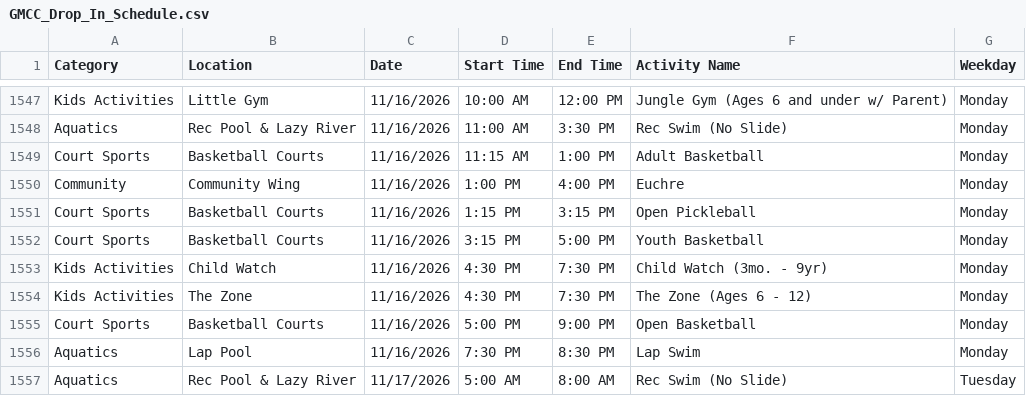
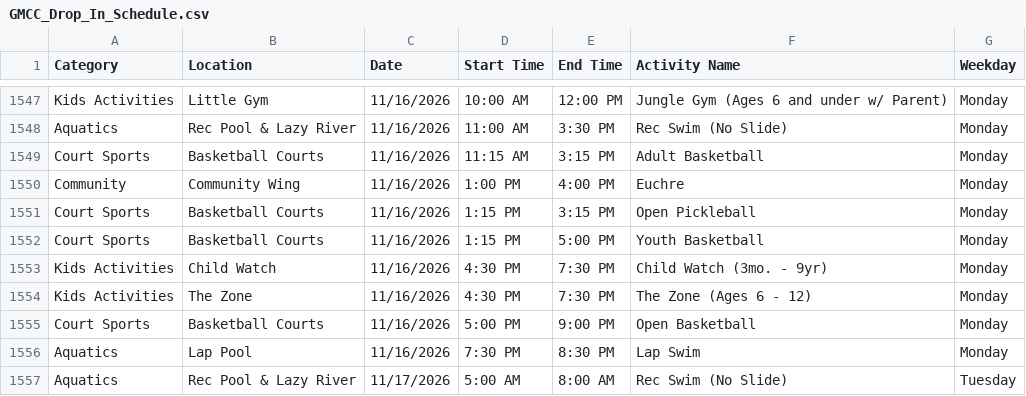
Before and after one commit to dauphineezc/GMCC-drop-in-schedule, a CSV file: GMCC_Drop_In_Schedule.csv, drawn as a sheet; only a part is shown, gaps mark what is left out.

```diff
--- a/GMCC_Drop_In_Schedule.csv
+++ b/GMCC_Drop_In_Schedule.csv
@@ -1548,6 +1548,6 @@ Kids Activities,Little Gym,11/16/2026,10:00 AM,12:00 PM,Jungle Gym (Ages 6 and u
 Aquatics,Rec Pool & Lazy River,11/16/2026,11:00 AM,3:30 PM,Rec Swim (No Slide),Monday
-Court Sports,Basketball Courts,11/16/2026,11:15 AM,1:00 PM,Adult Basketball,Monday
+Court Sports,Basketball Courts,11/16/2026,11:15 AM,3:15 PM,Adult Basketball,Monday
 Community,Community Wing,11/16/2026,1:00 PM,4:00 PM,Euchre,Monday
 Court Sports,Basketball Courts,11/16/2026,1:15 PM,3:15 PM,Open Pickleball,Monday
-Court Sports,Basketball Courts,11/16/2026,3:15 PM,5:00 PM,Youth Basketball,Monday
+Court Sports,Basketball Courts,11/16/2026,1:15 PM,5:00 PM,Youth Basketball,Monday
 Kids Activities,Child Watch,11/16/2026,4:30 PM,7:30 PM,Child Watch (3mo. - 9yr),Monday
```
Also changed, not shown: TC_Fitness_Schedule.csv.
